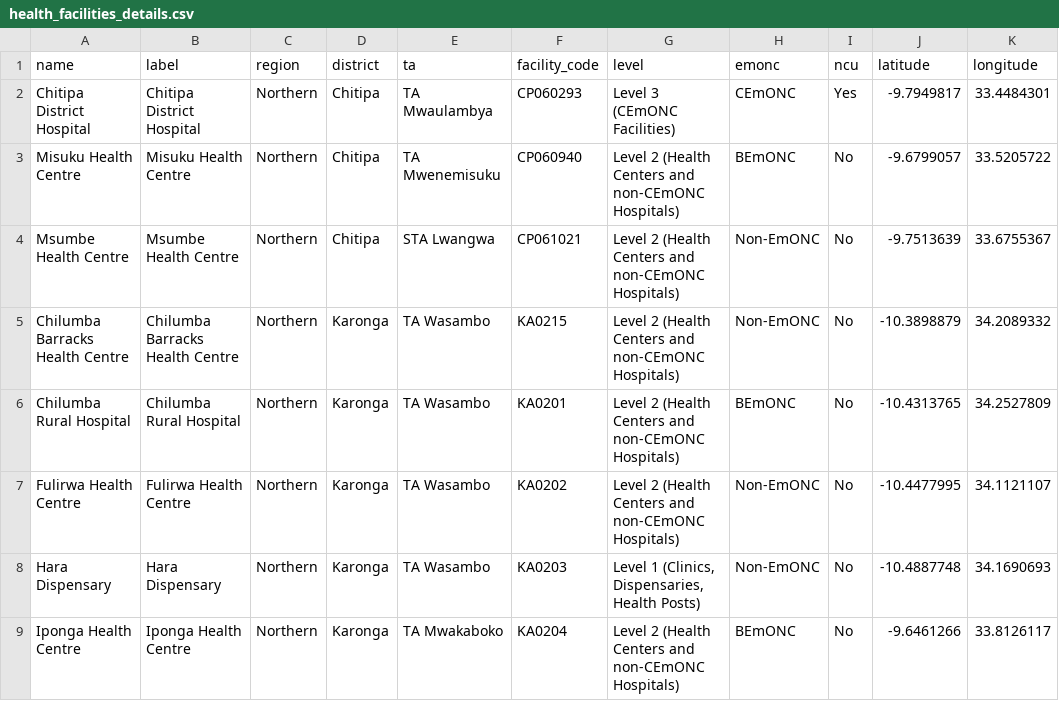
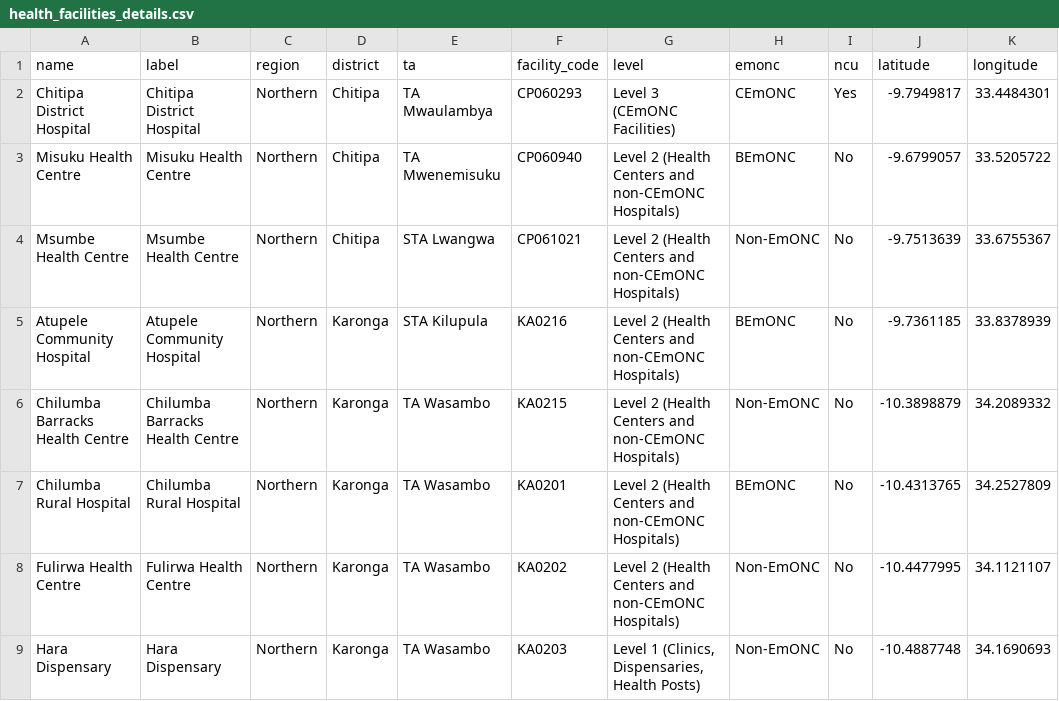
Before and after one commit to shinobi-hunter/kobo-media, a CSV file: health_facilities/health_facilities_details.csv, drawn as a sheet; only a part is shown; the shorter side is filled out with more unchanged rows.

Commit message:
Sync Official HF Registry

```diff
--- a/health_facilities/health_facilities_details.csv
+++ b/health_facilities/health_facilities_details.csv
@@ -4,2 +4,3 @@
 "Msumbe Health Centre","Msumbe Health Centre","Northern","Chitipa","STA Lwangwa","CP061021","Level 2 (Health Centers and non-CEmONC Hospitals)","Non-EmONC","No","-9.7513639","33.6755367"
+"Atupele Community Hospital","Atupele Community Hospital","Northern","Karonga","STA Kilupula","KA0216","Level 2 (Health Centers and non-CEmONC Hospitals)","BEmONC","No","-9.7361185","33.8378939"
 "Chilumba Barracks Health Centre","Chilumba Barracks Health Centre","Northern","Karonga","TA Wasambo","KA0215","Level 2 (Health Centers and non-CEmONC Hospitals)","Non-EmONC","No","-10.3898879","34.2089332"
```
